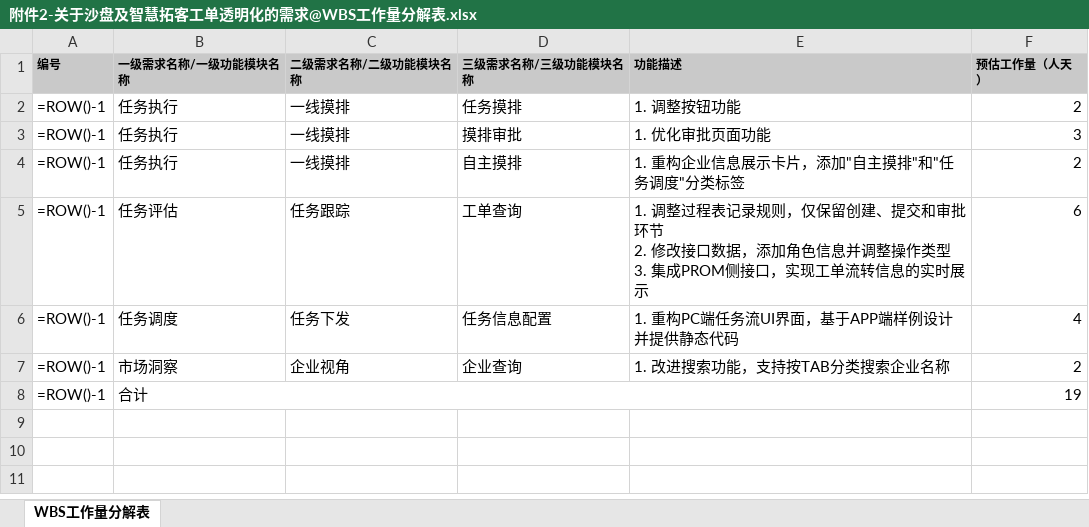
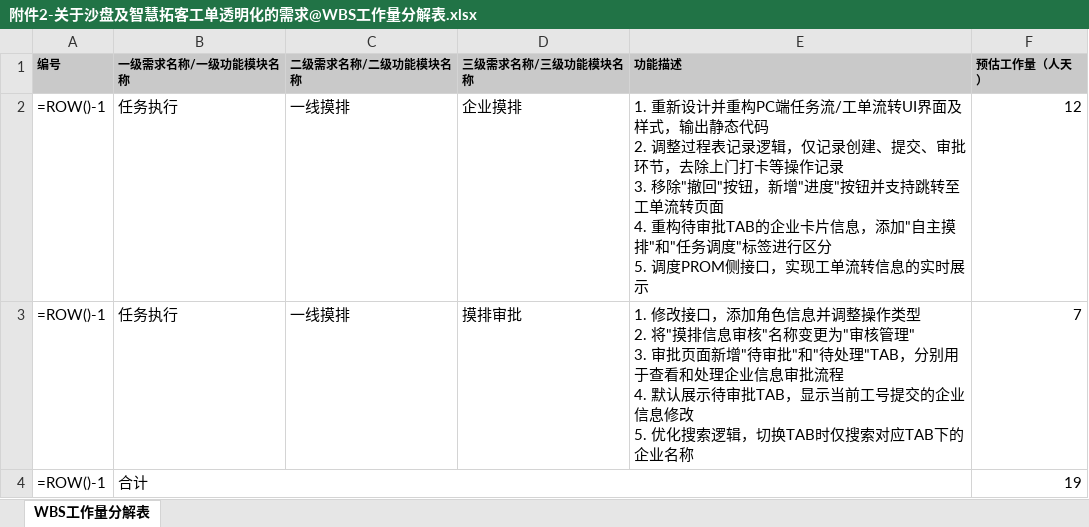
Before and after one commit to JN2020527/cosmic_data, an Excel workbook: data_file/附件2-关于沙盘及智慧拓客工单透明化的需求@WBS工作量分解表.xlsx, sheet WBS工作量分解表, drawn as a sheet; values as stored, in another font and other column widths than the file's, no borders; formulas without a stored value are shown as written; ↵ is a line break in a cell; the diff names each change by its address in the sheet, - before the commit and + after, or states it on an @@ line.

```diff
--- a/data_file/附件2-关于沙盘及智慧拓客工单透明化的需求@WBS工作量分解表.xlsx (sheet WBS工作量分解表)
+++ b/data_file/附件2-关于沙盘及智慧拓客工单透明化的需求@WBS工作量分解表.xlsx (sheet WBS工作量分解表)
-D2 (三级需求名称/三级功能模块名称): 任务摸排
+D2 (三级需求名称/三级功能模块名称): 企业摸排
-E2 (功能描述): 1. 调整按钮功能
+E2 (功能描述): 1. 重新设计并重构PC端任务流/工单流转UI界面及样式，输出静态代码 ↵ 2. 调整过程表记录逻辑，仅记录创建、提交、审批环节，去除上门打卡等操作记录 ↵ 3. 移除"撤回"按钮，新增"进度"按钮并支持跳转至工单流转页面 ↵ 4. 重构待审批TAB的企业卡片信息，添加"自主摸排"和"任务调度"标签进行区分 ↵ 5. 调度PROM侧接口，实现工单流转信息的实时展示
-F2 (预估工作量（人天）): 2
+F2 (预估工作量（人天）): 12
-E3 (功能描述): 1. 优化审批页面功能
+E3 (功能描述): 1. 修改接口，添加角色信息并调整操作类型 ↵ 2. 将"摸排信息审核"名称变更为"审核管理" ↵ 3. 审批页面新增"待审批"和"待处理"TAB，分别用于查看和处理企业信息审批流程 ↵ 4. 默认展示待审批TAB，显示当前工号提交的企业信息修改 ↵ 5. 优化搜索逻辑，切换TAB时仅搜索对应TAB下的企业名称
-F3 (预估工作量（人天）): 3
+F3 (预估工作量（人天）): 7
-row 4: =ROW()-1 | 任务执行 | 一线摸排 | 自主摸排 | 1. 重构企业信息展示卡片，添加"自主摸排"和"任务调度"分类标签 | 2
-row 5: =ROW()-1 | 任务评估 | 任务跟踪 | 工单查询 | 1. 调整过程表记录规则，仅保留创建、提交和审批环节 ↵ 2. 修改接口数据，添加角色信息并调整操作类型 ↵ 3. 集成PROM侧接口，实现工单流转信息的实时展示 | 6
-row 6: =ROW()-1 | 任务调度 | 任务下发 | 任务信息配置 | 1. 重构PC端任务流UI界面，基于APP端样例设计并提供静态代码 | 4
-row 7: =ROW()-1 | 市场洞察 | 企业视角 | 企业查询 | 1. 改进搜索功能，支持按TAB分类搜索企业名称 | 2
```
Also changed, not shown: data_file/附件3-关于沙盘及智慧拓客工单透明化的需求@COSMIC工作量评估基础表.xlsx, data_file/附件4-关于沙盘及智慧拓客工单透明化的需求@工作量送审表.xlsx, 6 other files.
